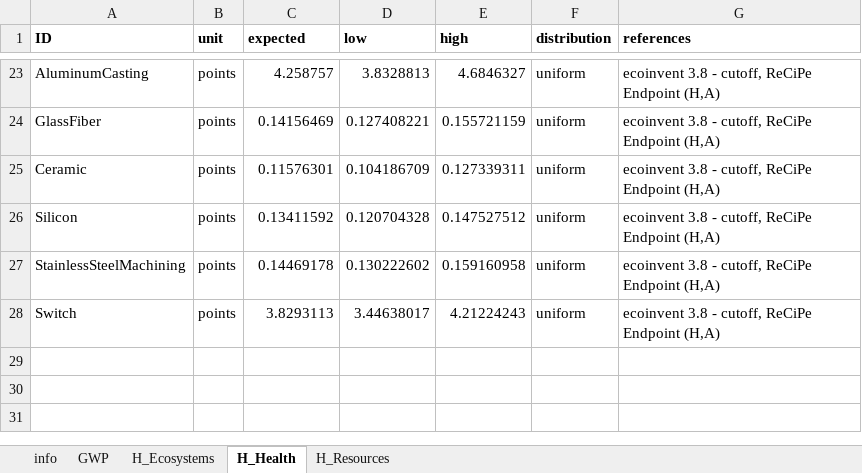
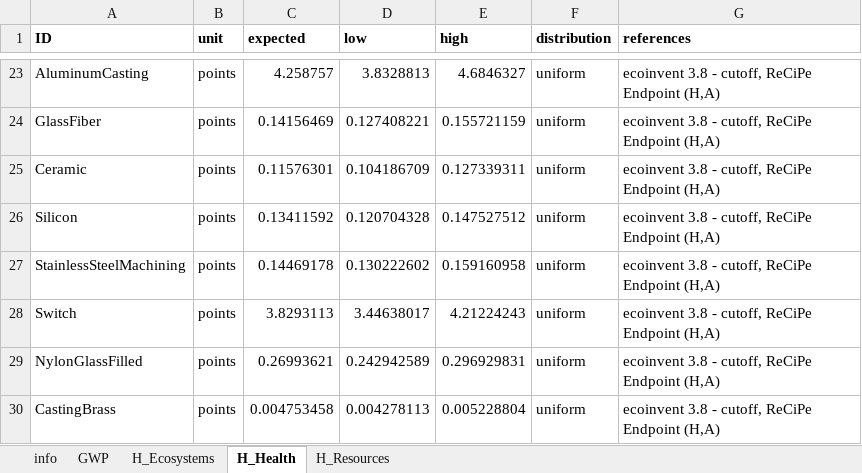
Before and after one commit to QSD-Group/EXPOsan, an Excel workbook: exposan/g2rt/data/impact_items.xlsx, sheet H_Health, drawn as a sheet; only a part is shown, gaps mark what is left out; values as stored, in another font and other column widths than the file's, no borders; the diff names each change by its address in the sheet, - before the commit and + after, or states it on an @@ line.

```diff
--- a/exposan/g2rt/data/impact_items.xlsx (sheet H_Health)
+++ b/exposan/g2rt/data/impact_items.xlsx (sheet H_Health)
+row 29: NylonGlassFilled | points | 0.26993621 | 0.242942589 | 0.296929831 | uniform | ecoinvent 3.8 - cutoff, ReCiPe Endpoint (H,A)
+row 30: CastingBrass | points | 0.004753458 | 0.004278113 | 0.005228804 | uniform | ecoinvent 3.8 - cutoff, ReCiPe Endpoint (H,A)
```
Also changed, not shown: sheet H_Resources, sheet GWP, sheet H_Ecosystems, sheet info, 6 other files.
